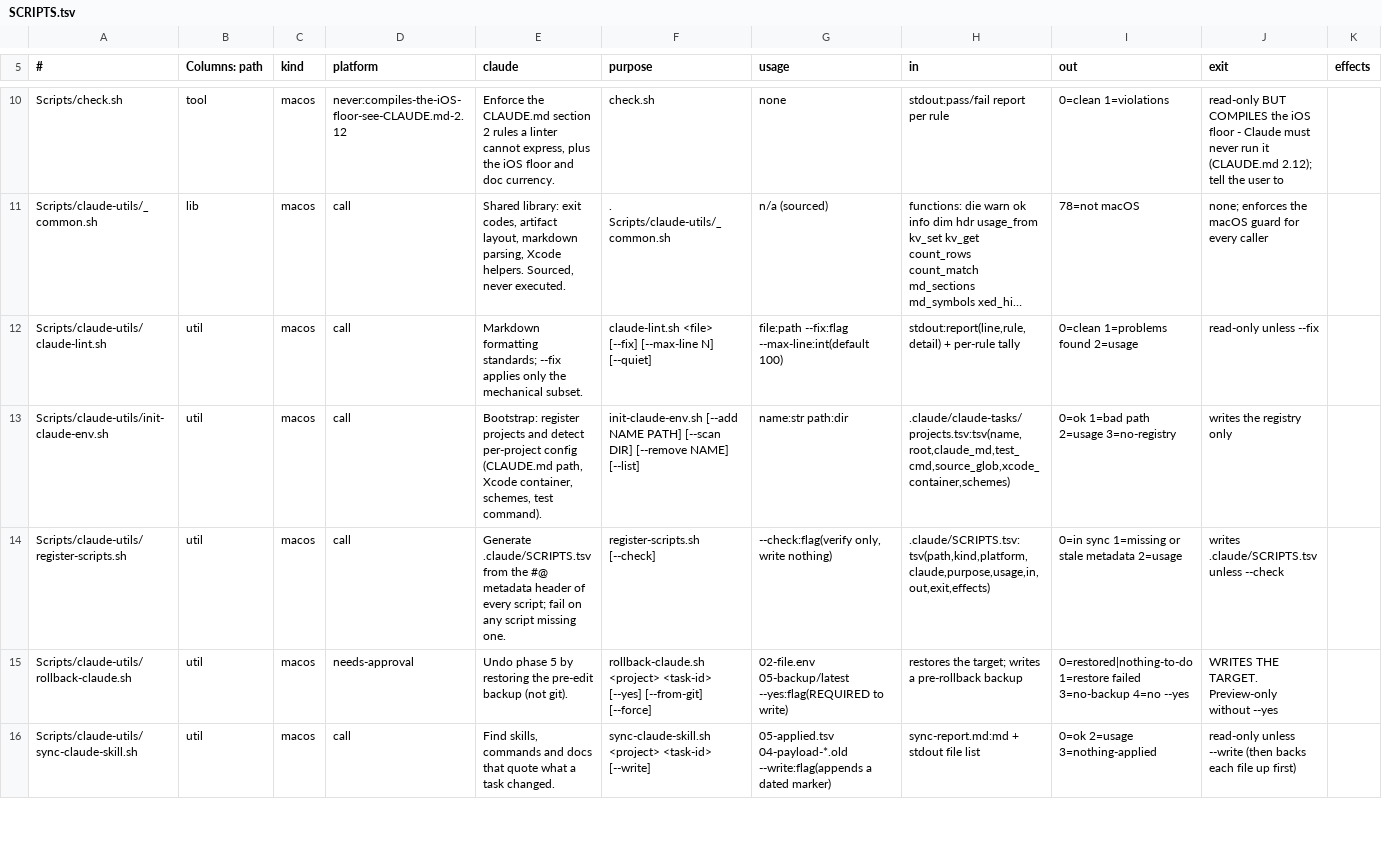
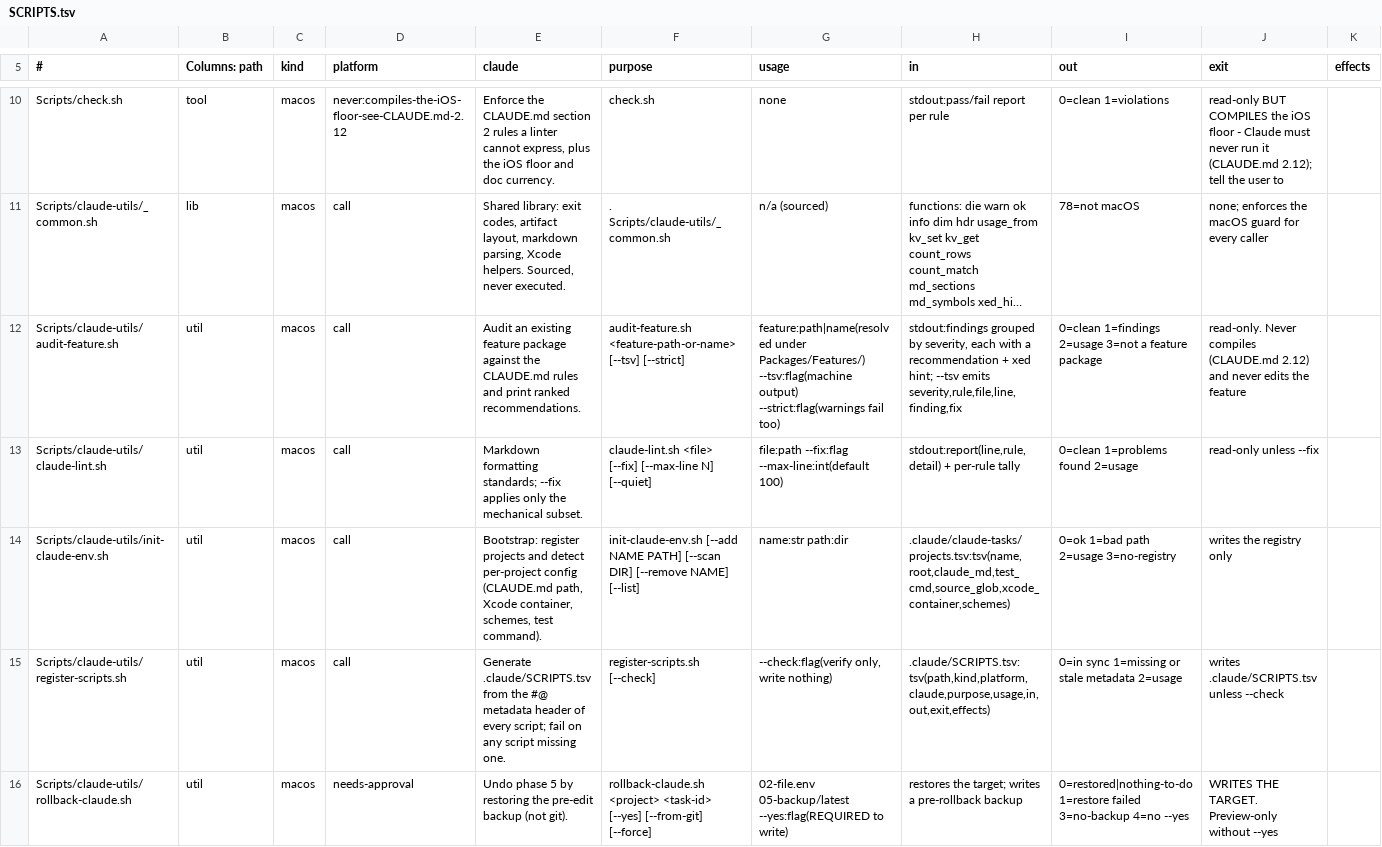
Before and after one commit to kalpesh-jetani/GenericArch, a TSV file: .claude/SCRIPTS.tsv, drawn as a sheet; only a part is shown, gaps mark what is left out; the shorter side is filled out with more unchanged rows; long unchanged cells end in …; the diff covers the shown part only; the diff names each change by its address in the sheet, - before the commit and + after, or states it on an @@ line.

```diff
--- a/.claude/SCRIPTS.tsv
+++ b/.claude/SCRIPTS.tsv
+row 12: Scripts/claude-utils/audit-feature.sh | util | macos | call | Audit an existing feature package against the CLAUDE.md rules and print ranked recommendations. | audit-feature.sh <feature-path-or-name> [--tsv] [--strict] | feature:path|name(resolved under Packages/Features/) --tsv:flag(machine output) --strict:flag(warnings fail too) | stdout:findings grouped by severity, each with a recommendation + xed hint; --tsv emits severity,rule,file,line,finding,fix | 0=clean 1=findings 2=usage 3=not a feature package | read-only. Never compiles (CLAUDE.md 2.12) and never edits the feature
```
Also changed, not shown: 1 added row elsewhere in this file, .claude/MAP.tsv, 2 other files.
